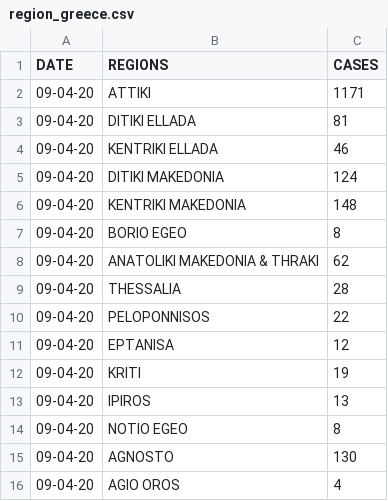
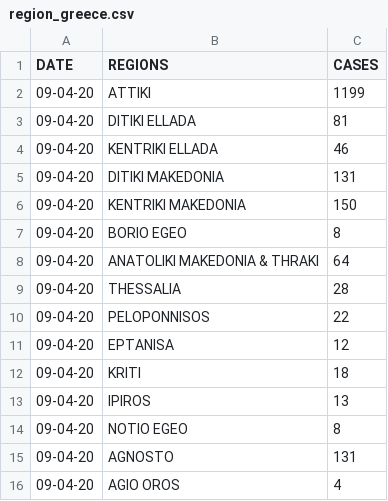
Before and after one commit to AlanTurist/Greece_covid19, a CSV file: region_greece.csv, drawn as a sheet.

Commit message:
Update region_greece.csv

```diff
--- a/region_greece.csv
+++ b/region_greece.csv
@@ -1,9 +1,9 @@
 DATE,REGIONS,CASES
-09-04-20,ATTIKI,1171
+09-04-20,ATTIKI,1199
 09-04-20,DITIKI ELLADA,81
 09-04-20,KENTRIKI ELLADA,46
-09-04-20,DITIKI MAKEDONIA,124
-09-04-20,KENTRIKI MAKEDONIA,148
+09-04-20,DITIKI MAKEDONIA,131
+09-04-20,KENTRIKI MAKEDONIA,150
 09-04-20,BORIO EGEO,8
-09-04-20,ANATOLIKI MAKEDONIA & THRAKI,62
+09-04-20,ANATOLIKI MAKEDONIA & THRAKI,64
 09-04-20,THESSALIA,28
@@ -11,6 +11,6 @@ DATE,REGIONS,CASES
 09-04-20,EPTANISA,12
-09-04-20,KRITI,19
+09-04-20,KRITI,18
 09-04-20,IPIROS,13
 09-04-20,NOTIO EGEO,8
-09-04-20,AGNOSTO,130
+09-04-20,AGNOSTO,131
 09-04-20,AGIO OROS,4
```
